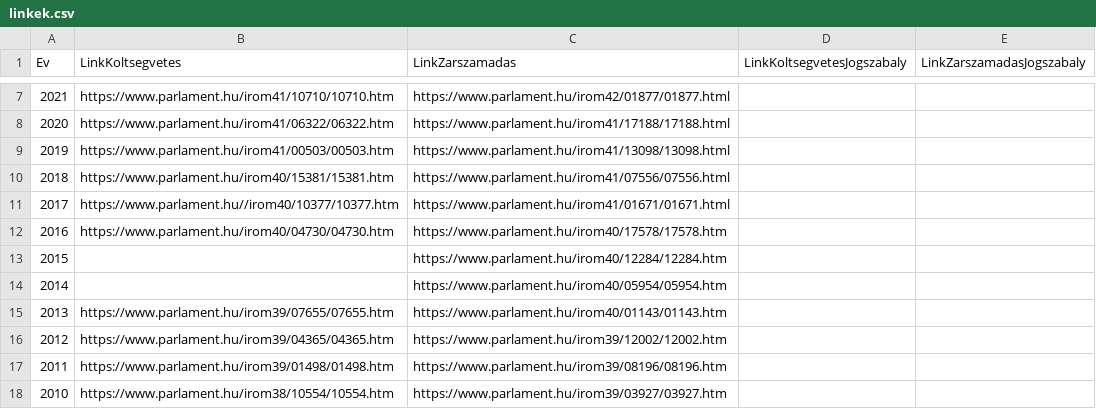
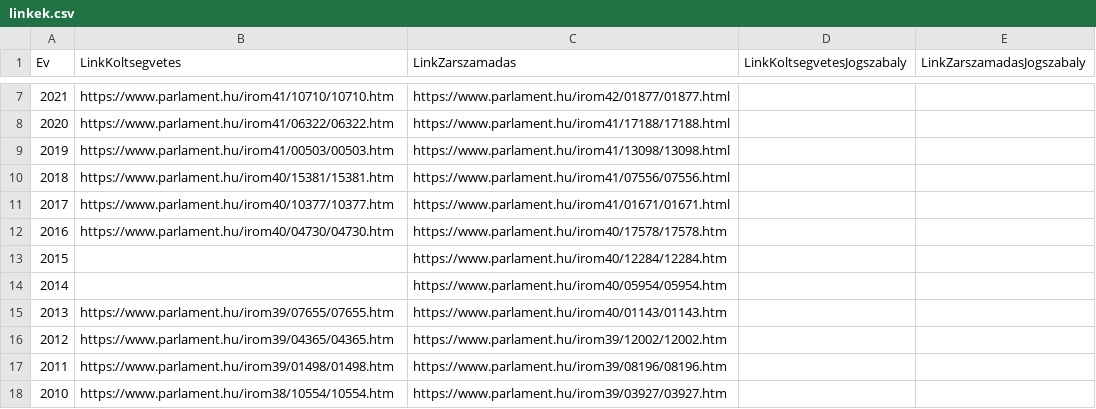
Before and after one commit to ferenci-tamas/magyar-koltsegvetes-adatbazis, a CSV file: linkek.csv, drawn as a sheet; only a part is shown, gaps mark what is left out.

```diff
--- a/linkek.csv
+++ b/linkek.csv
@@ -10,3 +10,3 @@
 2018;https://www.parlament.hu/irom40/15381/15381.htm;https://www.parlament.hu/irom41/07556/07556.html;;
-2017;https://www.parlament.hu//irom40/10377/10377.htm;https://www.parlament.hu/irom41/01671/01671.html;;
+2017;https://www.parlament.hu/irom40/10377/10377.htm;https://www.parlament.hu/irom41/01671/01671.html;;
 2016;https://www.parlament.hu/irom40/04730/04730.htm;https://www.parlament.hu/irom40/17578/17578.htm;;
```
Also changed, not shown: 3 other files.
